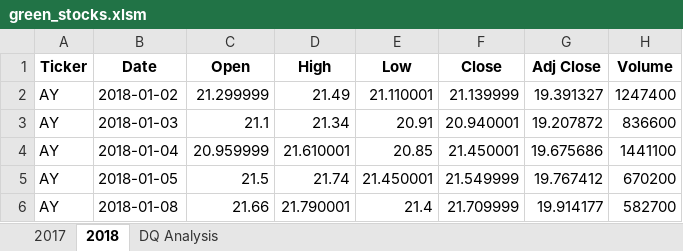
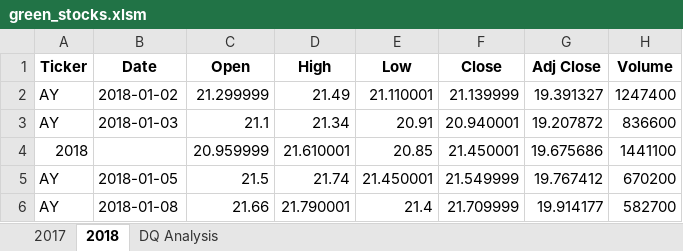
Before and after one commit to Shannon-Goddard/Stock-analysis, an Excel workbook: green_stocks.xlsm, sheet 2018, drawn as a sheet; only a part is shown; values as stored, in another font and other column widths than the file's, no borders; the diff names each change by its address in the sheet, - before the commit and + after, or states it on an @@ line.

Commit message:
Add files via upload
Using VBA to figure out the value of row numbers. This way, if the data changes, our code will still work.

```diff
--- a/green_stocks.xlsm (sheet 2018)
+++ b/green_stocks.xlsm (sheet 2018)
-A4 (Ticker): AY
+A4 (Ticker): 2018
-B4 (Date): 2018-01-04
+B4 (Date): (empty)
```
Also changed, not shown: sheet DQ Analysis.
